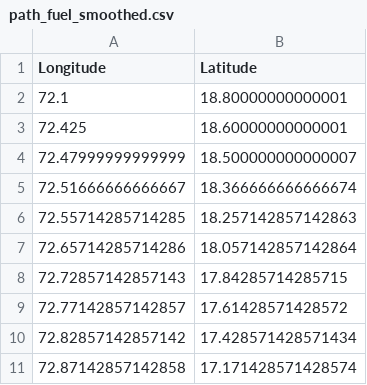
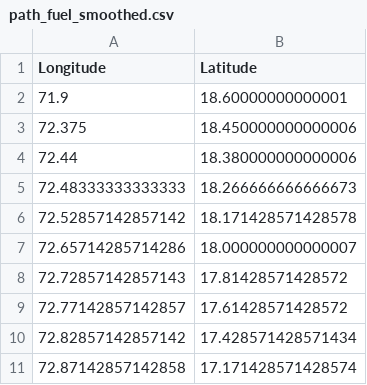
Before and after one commit to pawarpranav83/SamudraPath, a CSV file: samudrapath/public/path_fuel_smoothed.csv, drawn as a sheet; only a part is shown; the diff covers the shown part only.

```diff
--- a/samudrapath/public/path_fuel_smoothed.csv
+++ b/samudrapath/public/path_fuel_smoothed.csv
@@ -1,9 +1,9 @@
 Longitude,Latitude
-72.1,18.80000000000001
-72.425,18.60000000000001
-72.47999999999999,18.500000000000007
-72.51666666666667,18.366666666666674
-72.55714285714285,18.257142857142863
-72.65714285714286,18.057142857142864
-72.72857142857143,17.84285714285715
+71.9,18.60000000000001
+72.375,18.450000000000006
+72.44,18.380000000000006
+72.48333333333333,18.266666666666673
+72.52857142857142,18.171428571428578
+72.65714285714286,18.000000000000007
+72.72857142857143,17.81428571428572
 72.77142857142857,17.61428571428572
```
Also changed, not shown: 17 added rows and 25 removed rows elsewhere in this file, samudrapath/public/path_safe_smoothed.csv, samudrapath/public/path_short_smoothed.csv, 5 other files.
